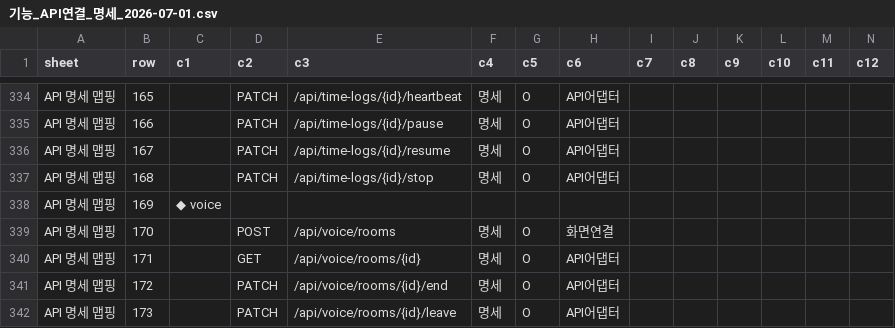
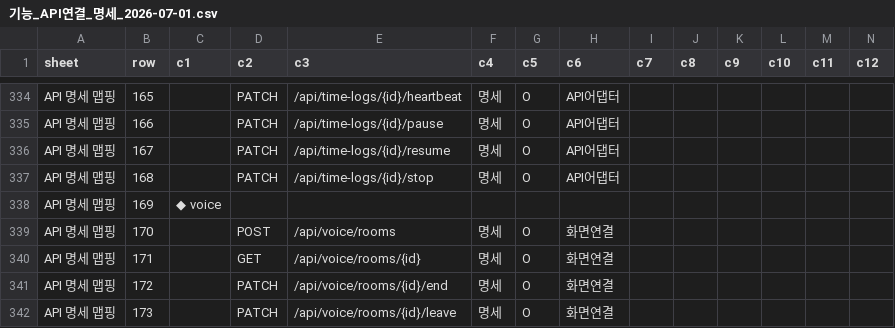
Before and after one commit to kosta-dev-sjh/bubli-frontend, a CSV file: docs/기능_API연결_명세_2026-07-01.csv, drawn as a sheet; only a part is shown, gaps mark what is left out; the diff covers the shown part only.

```diff
--- a/docs/기능_API연결_명세_2026-07-01.csv
+++ b/docs/기능_API연결_명세_2026-07-01.csv
@@ -339,4 +339,4 @@ API 명세 맵핑,169,◆ voice,,,,,,,,,,,
 API 명세 맵핑,170,,POST,/api/voice/rooms,명세,O,화면연결,,,,,,
-API 명세 맵핑,171,,GET,/api/voice/rooms/{id},명세,O,API어댑터,,,,,,
-API 명세 맵핑,172,,PATCH,/api/voice/rooms/{id}/end,명세,O,API어댑터,,,,,,
-API 명세 맵핑,173,,PATCH,/api/voice/rooms/{id}/leave,명세,O,API어댑터,,,,,,
+API 명세 맵핑,171,,GET,/api/voice/rooms/{id},명세,O,화면연결,,,,,,
+API 명세 맵핑,172,,PATCH,/api/voice/rooms/{id}/end,명세,O,화면연결,,,,,,
+API 명세 맵핑,173,,PATCH,/api/voice/rooms/{id}/leave,명세,O,화면연결,,,,,,
```
Also changed, not shown: 18 edited cells elsewhere in this file, 2 other files.
